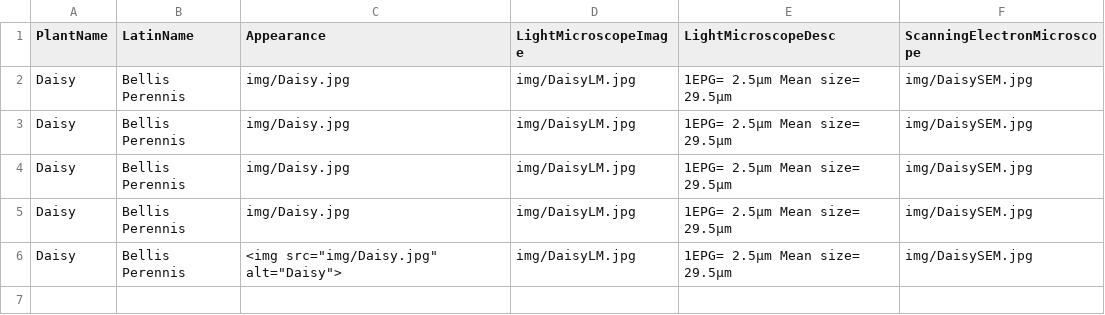
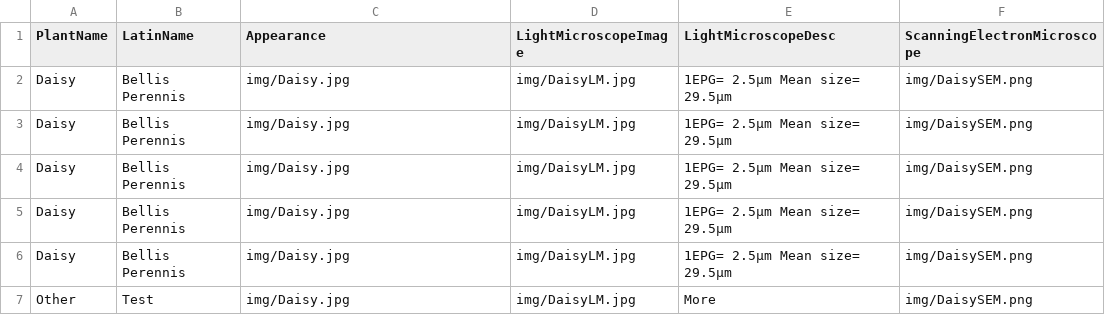
Before and after one commit to CallieYLWilliams/CallieYLWilliams.github.io, a CSV file: data/PlantDatabase.csv, drawn as a sheet.

```diff
--- a/data/PlantDatabase.csv
+++ b/data/PlantDatabase.csv
@@ -1,6 +1,7 @@
 PlantName,LatinName,Appearance,LightMicroscopeImage,LightMicroscopeDesc,ScanningElectronMicroscope
-"Daisy","Bellis Perennis","img/Daisy.jpg","img/DaisyLM.jpg","1EPG= 2.5µm Mean size= 29.5µm","img/DaisySEM.jpg"
-"Daisy","Bellis Perennis","img/Daisy.jpg","img/DaisyLM.jpg","1EPG= 2.5µm Mean size= 29.5µm","img/DaisySEM.jpg"
-"Daisy","Bellis Perennis","img/Daisy.jpg","img/DaisyLM.jpg","1EPG= 2.5µm Mean size= 29.5µm","img/DaisySEM.jpg"
-"Daisy","Bellis Perennis","img/Daisy.jpg","img/DaisyLM.jpg","1EPG= 2.5µm Mean size= 29.5µm","img/DaisySEM.jpg"
-"Daisy","Bellis Perennis",<img src="img/Daisy.jpg" alt="Daisy">,"img/DaisyLM.jpg","1EPG= 2.5µm Mean size= 29.5µm","img/DaisySEM.jpg"
+"Daisy","Bellis Perennis","img/Daisy.jpg","img/DaisyLM.jpg","1EPG= 2.5µm Mean size= 29.5µm","img/DaisySEM.png"
+"Daisy","Bellis Perennis","img/Daisy.jpg","img/DaisyLM.jpg","1EPG= 2.5µm Mean size= 29.5µm","img/DaisySEM.png"
+"Daisy","Bellis Perennis","img/Daisy.jpg","img/DaisyLM.jpg","1EPG= 2.5µm Mean size= 29.5µm","img/DaisySEM.png"
+"Daisy","Bellis Perennis","img/Daisy.jpg","img/DaisyLM.jpg","1EPG= 2.5µm Mean size= 29.5µm","img/DaisySEM.png"
+"Daisy","Bellis Perennis","img/Daisy.jpg","img/DaisyLM.jpg","1EPG= 2.5µm Mean size= 29.5µm","img/DaisySEM.png"
+"Other","Test","img/Daisy.jpg","img/DaisyLM.jpg","More","img/DaisySEM.png"
```
Also changed, not shown: 1 other file.
